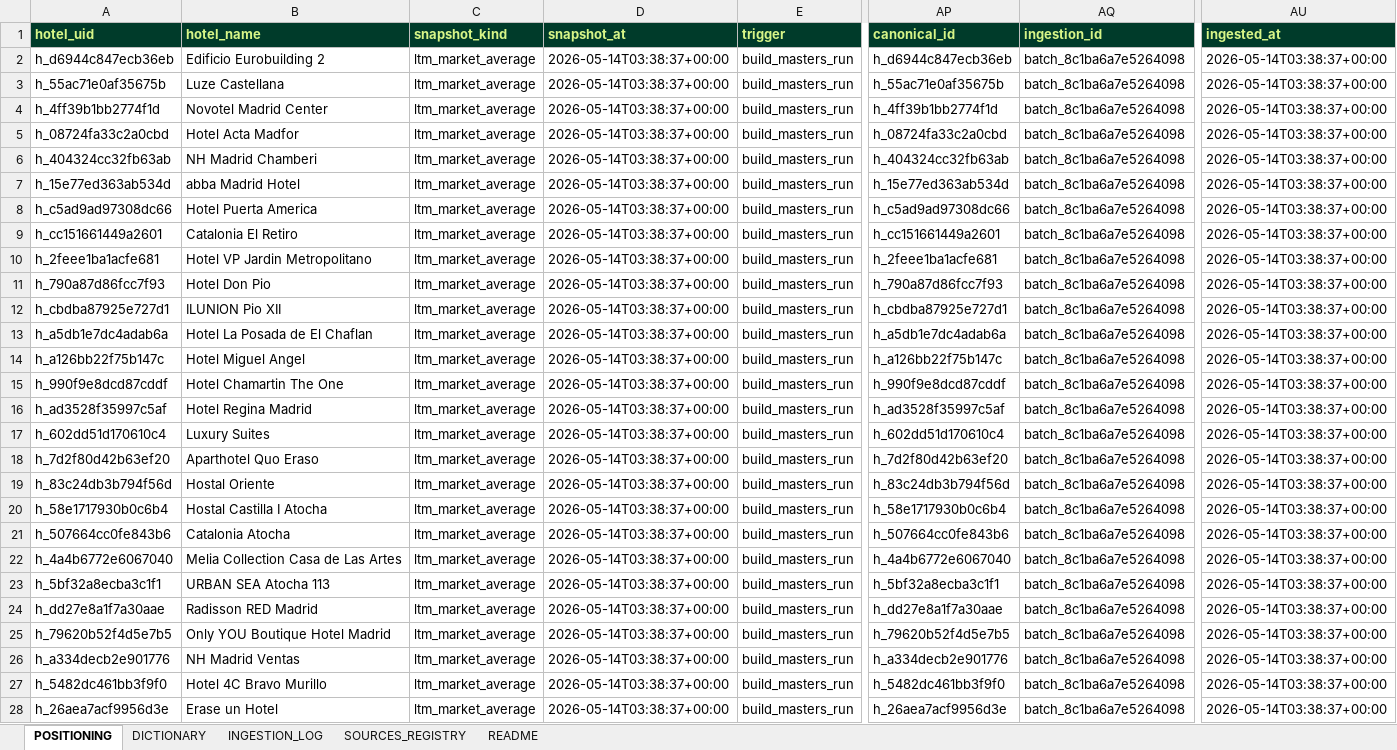
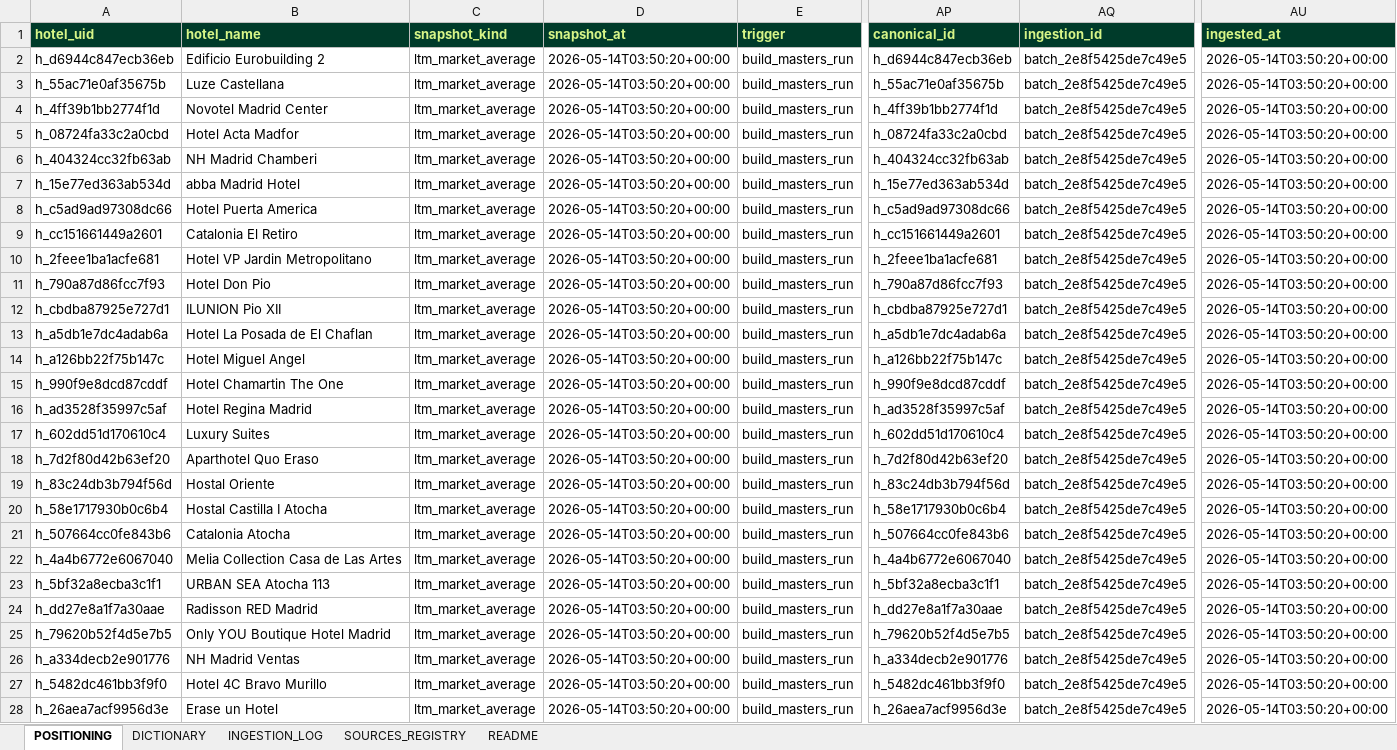
Before and after one commit to miguelsambricio-cyber/HotelVALORA, an Excel workbook: services/compset/MASTER/HOTEL_POSITIONING_MASTER.xlsx, sheet POSITIONING, drawn as a sheet; only a part is shown, gaps mark what is left out; values as stored, in another font and other column widths than the file's, no borders; the diff covers the shown part only; the diff names each change by its address in the sheet, - before the commit and + after, or states it on an @@ line.

```diff
--- a/services/compset/MASTER/HOTEL_POSITIONING_MASTER.xlsx (sheet POSITIONING)
+++ b/services/compset/MASTER/HOTEL_POSITIONING_MASTER.xlsx (sheet POSITIONING)
-D2:D28 (snapshot_at): 2026-05-14T03:38:37+00:00
+D2:D28 (snapshot_at): 2026-05-14T03:50:20+00:00
-AQ2:AQ28 (ingestion_id): batch_8c1ba6a7e5264098
+AQ2:AQ28 (ingestion_id): batch_2e8f5425de7c49e5
-AU2:AU28 (ingested_at): 2026-05-14T03:38:37+00:00
+AU2:AU28 (ingested_at): 2026-05-14T03:50:20+00:00
```
Also changed, not shown: 1011 edited cells elsewhere in this sheet, sheet README, services/compset/MASTER/COMPSET_MASTER.xlsx, services/costar/MASTER/COSTAR_MASTER_CLASS.xlsx, 8 other files.
